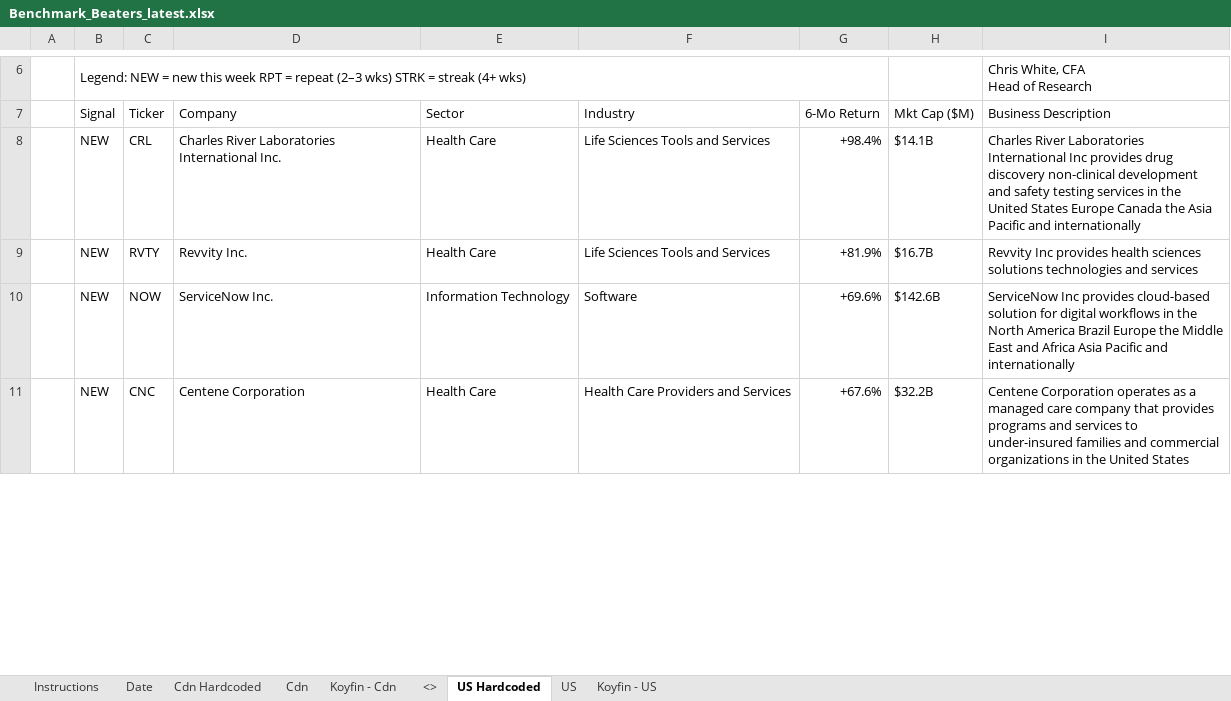
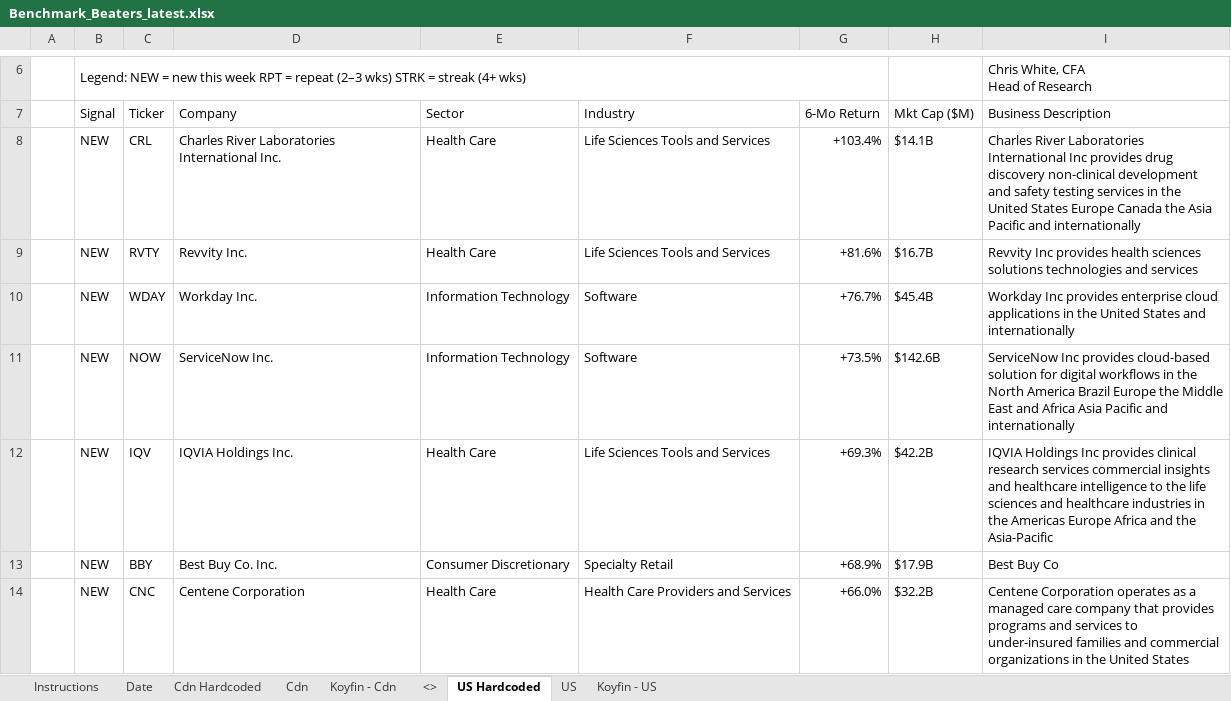
Before and after one commit to 5iResearch/data-scripts, an Excel workbook: outputs/benchmark-beaters/Benchmark_Beaters_latest.xlsx, sheet US Hardcoded, drawn as a sheet; only a part is shown, gaps mark what is left out; values as stored, in another font and other column widths than the file's, no cell formats; charts and pictures and conditional formats not drawn; addresses are those after the commit; the diff covers the shown part only; the diff names each change by its address in the sheet, - before the commit and + after, or states it on an @@ line.

```diff
--- a/outputs/benchmark-beaters/Benchmark_Beaters_latest.xlsx (sheet US Hardcoded)
+++ b/outputs/benchmark-beaters/Benchmark_Beaters_latest.xlsx (sheet US Hardcoded)
-G8 (6-Mo Return): +98.4%
+G8 (6-Mo Return): +103.4%
-G9 (6-Mo Return): +81.9%
+G9 (6-Mo Return): +81.6%
+row 10:  | NEW | WDAY | Workday Inc. | Information Technology | Software | +76.7% | $45.4B | Workday Inc provides enterprise cloud applications in the United States and internationally
-G11 (6-Mo Return): +69.6%
+G11 (6-Mo Return): +73.5%
+row 12:  | NEW | IQV | IQVIA Holdings Inc. | Health Care | Life Sciences Tools and Services | +69.3% | $42.2B | IQVIA Holdings Inc provides clinical research services commercial insights and healthcare intelligence to the life sciences and healthcare industries in the Americas Europe Africa and the Asia-Pacific
+row 13:  | NEW | BBY | Best Buy Co. Inc. | Consumer Discretionary | Specialty Retail | +68.9% | $17.9B | Best Buy Co
-G14 (6-Mo Return): +67.6%
+G14 (6-Mo Return): +66.0%
```
Also changed, not shown: 40 added rows, 25 removed rows and 30 edited cells elsewhere in this sheet, sheet Cdn Hardcoded, sheet Date, cell formats, 13 other files.
